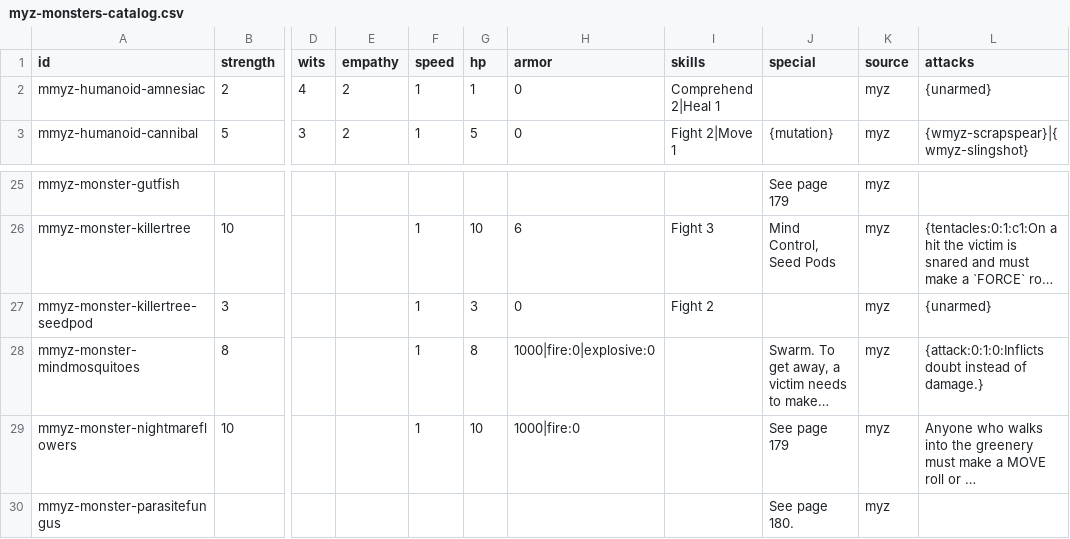
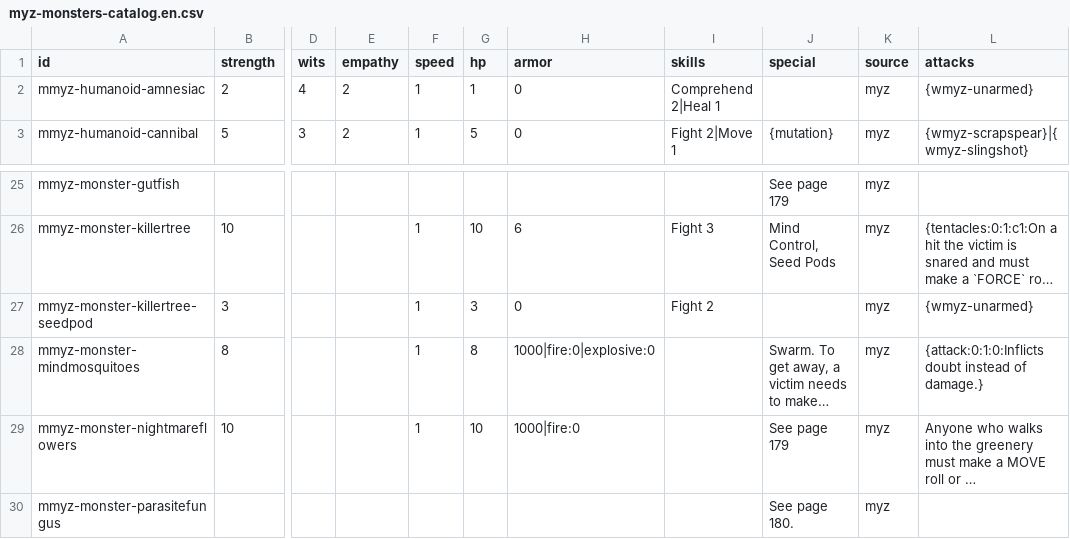
Before and after one commit to Stefouch/sebedius-yearzero-discord-bot, a CSV file: gamedata/myz/myz-monsters-catalog.en.csv (was gamedata/myz/myz-monsters-catalog.csv), drawn as a sheet; only a part is shown, gaps mark what is left out; long unchanged cells end in …; the diff names each change by its address in the sheet, - before the commit and + after, or states it on an @@ line.

Commit message:
Added language options to more commands + usage; Outsorced text to locales.js; Added some more german catalogs and translations;

```diff
--- a/gamedata/myz/myz-monsters-catalog.csv
+++ b/gamedata/myz/myz-monsters-catalog.en.csv
-L2 (attacks): {unarmed}
+L2 (attacks): {wmyz-unarmed}
-L27 (attacks): {unarmed}
+L27 (attacks): {wmyz-unarmed}
```
Also changed, not shown: gamedata/myz/myz-weapons-catalog.en.csv, 16 other files.
